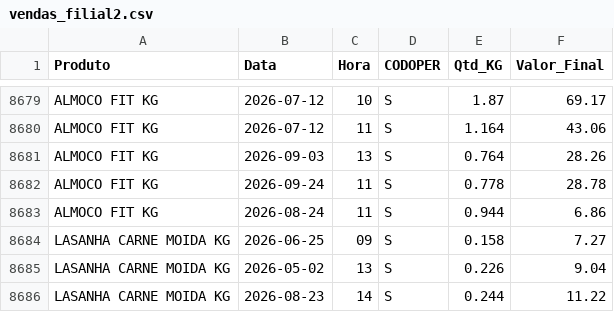
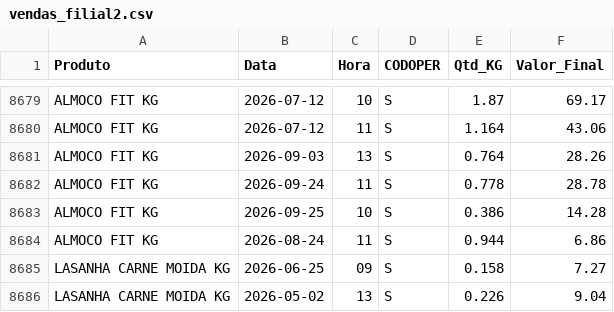
Before and after one commit to hadassagarcia/RotiFluxo, a CSV file: vendas_filial2.csv, drawn as a sheet; only a part is shown, gaps mark what is left out; the shorter side is filled out with more unchanged rows.

Commit message:
Atualização de Performance

```diff
--- a/vendas_filial2.csv
+++ b/vendas_filial2.csv
@@ -8682,2 +8682,3 @@ ALMOCO FIT KG,2026-09-03,13,S,0.764,28.26
 ALMOCO FIT KG,2026-09-24,11,S,0.778,28.78
+ALMOCO FIT KG,2026-09-25,10,S,0.386,14.28
 ALMOCO FIT KG,2026-08-24,11,S,0.944,6.86
```
